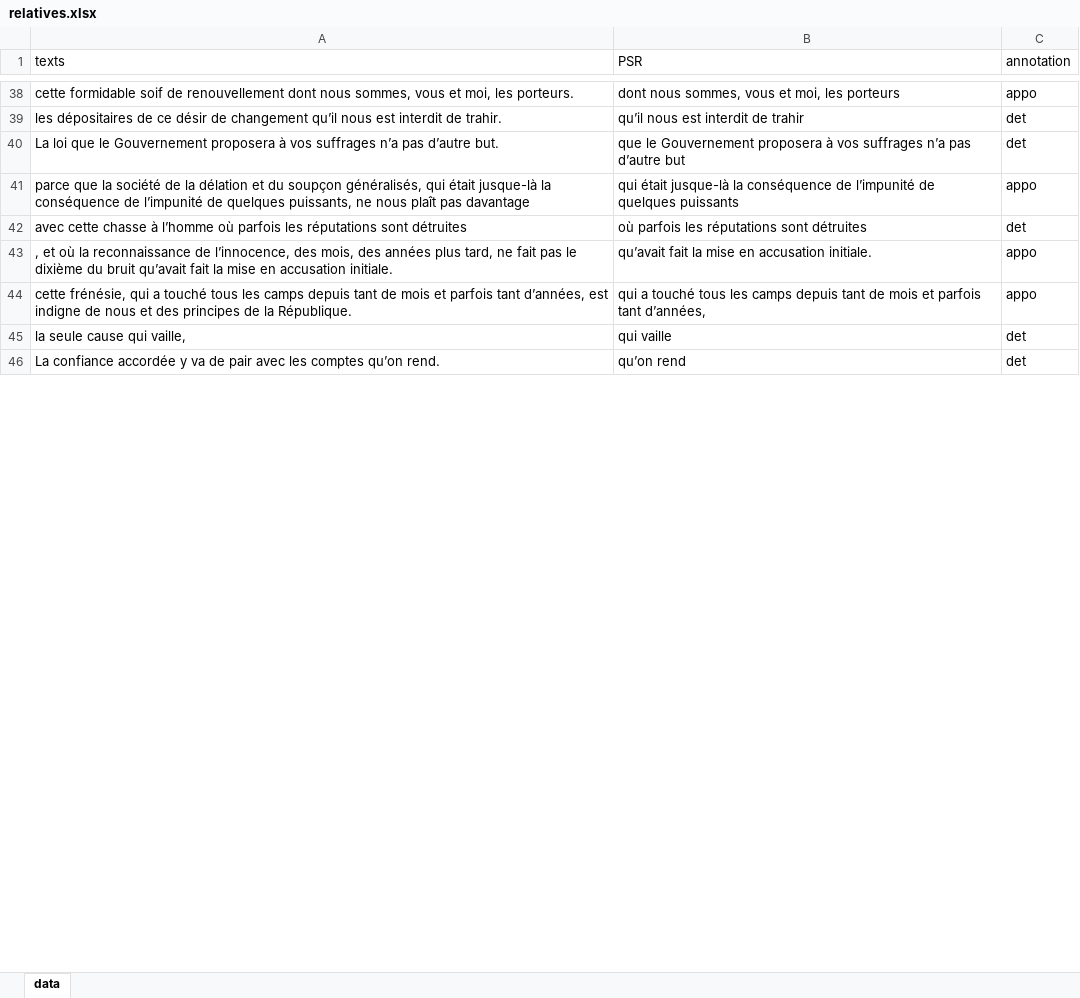
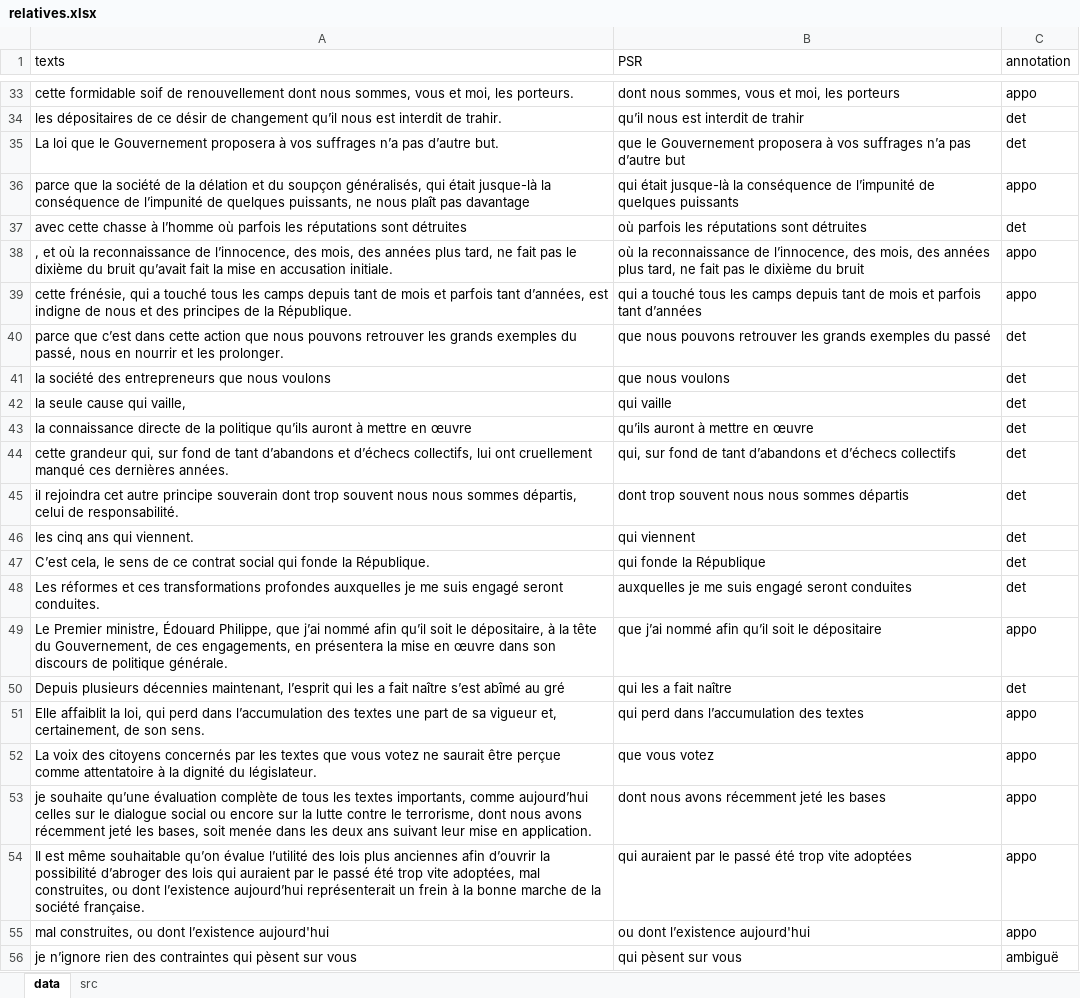
Before and after one commit to mdjamina/model_relatives_psr_fr, an Excel workbook: data/relatives.xlsx, sheet data, drawn as a sheet; only a part is shown, gaps mark what is left out; the shorter side is filled out with more unchanged rows; values as stored, in another font and other column widths than the file's, no cell formats; charts and pictures not drawn; addresses are those after the commit; the diff covers the shown part only; the diff names each change by its address in the sheet, - before the commit and + after, or states it on an @@ line.

```diff
--- a/data/relatives.xlsx (sheet data)
+++ b/data/relatives.xlsx (sheet data)
+sheet tab: src
-B38 (PSR): qu’avait fait la mise en accusation initiale.
+B38 (PSR): où la reconnaissance de l’innocence, des mois, des années plus tard, ne fait pas le dixième du bruit
-B39 (PSR): …parfois tant d’années,
+B39 (PSR): …parfois tant d’années
+row 40: parce que c’est dans cette action que nous pouvons retrouver les grands exemples du passé, nous en nourrir et les prolonger. | que nous pouvons retrouver les grands exemples du passé | det
+row 41: la société des entrepreneurs que nous voulons | que nous voulons | det
+row 43: la connaissance directe de la politique qu’ils auront à mettre en œuvre | qu’ils auront à mettre en œuvre | det
+row 44: cette grandeur qui, sur fond de tant d’abandons et d’échecs collectifs, lui ont cruellement manqué ces dernières années. | qui, sur fond de tant d’abandons et d’échecs collectifs | det
+row 45: il rejoindra cet autre principe souverain dont trop souvent nous nous sommes départis, celui de responsabilité. | dont trop souvent nous nous sommes départis | det
+row 46: les cinq ans qui viennent. | qui viennent | det
+row 47: C’est cela, le sens de ce contrat social qui fonde la République. | qui fonde la République | det
+row 48: Les réformes et ces transformations profondes auxquelles je me suis engagé seront conduites. | auxquelles je me suis engagé seront conduites | det
+row 49: Le Premier ministre, Édouard Philippe, que j’ai nommé afin qu’il soit le dépositaire, à la tête du Gouvernement, de ces engagements, en présentera la mise en œuvre dans son discours de politique générale. | que j’ai nommé afin qu’il soit le dépositaire | appo
+row 50: Depuis plusieurs décennies maintenant, l’esprit qui les a fait naître s’est abîmé au gré | qui les a fait naître | det
+row 51: Elle affaiblit la loi, qui perd dans l’accumulation des textes une part de sa vigueur et, certainement, de son sens. | qui perd dans l’accumulation des textes | appo
+row 52: La voix des citoyens concernés par les textes que vous votez ne saurait être perçue comme attentatoire à la dignité du législateur. | que vous votez | appo
+row 53: je souhaite qu’une évaluation complète de tous les textes importants, comme aujourd’hui celles sur le dialogue social ou encore sur la lutte contre le terrorisme, dont nous avons récemment jeté les bases, soit menée dans les deux ans suivant leur mise en application. | dont nous avons récemment jeté les bases | appo
+row 54: Il est même souhaitable qu’on évalue l’utilité des lois plus anciennes afin d’ouvrir la possibilité d’abroger des lois qui auraient par le passé été trop vite adoptées, mal construites, ou dont l’existence aujourd’hui représenterait un frein à la bonne marche de la société française. | qui auraient par le passé été trop vite adoptées | appo
+row 55: mal construites, ou dont l’existence aujourd'hui | ou dont l’existence aujourd'hui | appo
+row 56: je n’ignore rien des contraintes qui pèsent sur vous | qui pèsent sur vous | ambiguë
```
Also changed, not shown: 124 added rows, 34 removed rows and 302 edited cells elsewhere in this sheet, cell formats, charts or pictures, 3 other files.
